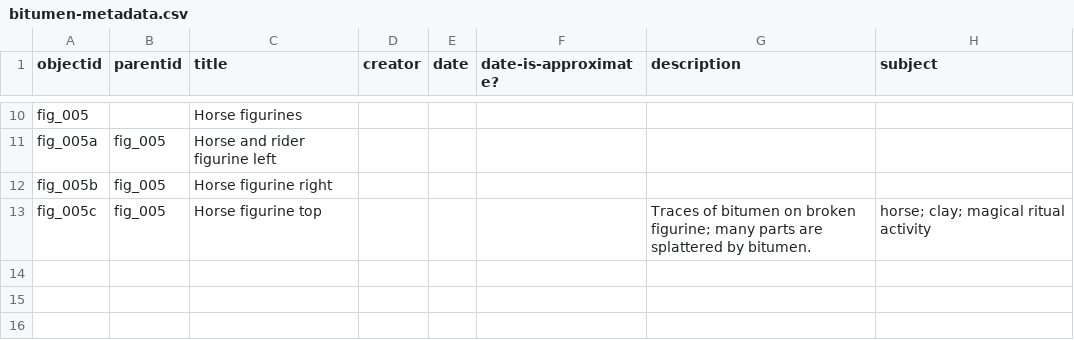
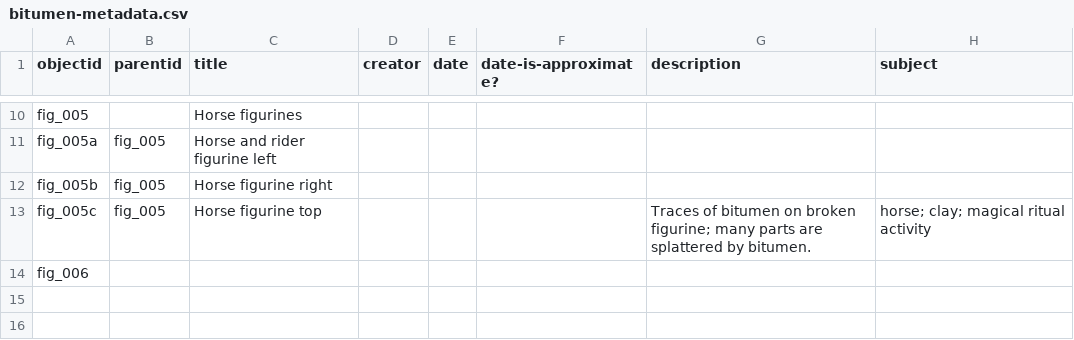
Before and after one commit to icastillo3/Bitumen-Bitch, a CSV file: _data/bitumen-metadata.csv, drawn as a sheet; only a part is shown, gaps mark what is left out; the diff names each change by its address in the sheet, - before the commit and + after, or states it on an @@ line.

Commit message:
Add files via upload

```diff
--- a/_data/bitumen-metadata.csv
+++ b/_data/bitumen-metadata.csv
-A14 (objectid): (empty)
+A14 (objectid): fig_006
```
